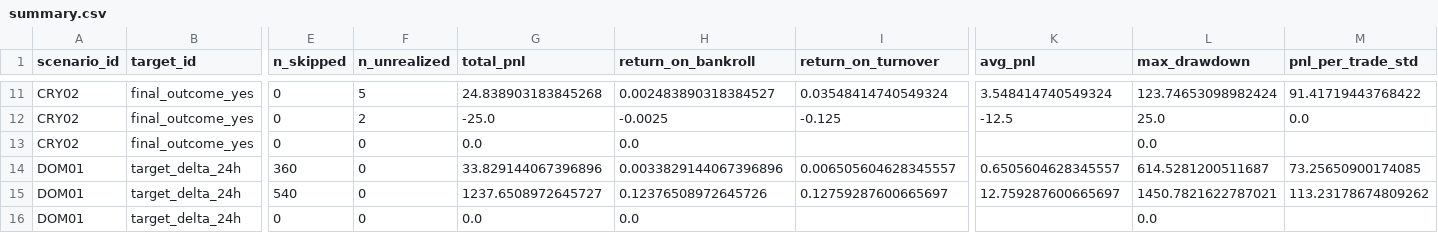
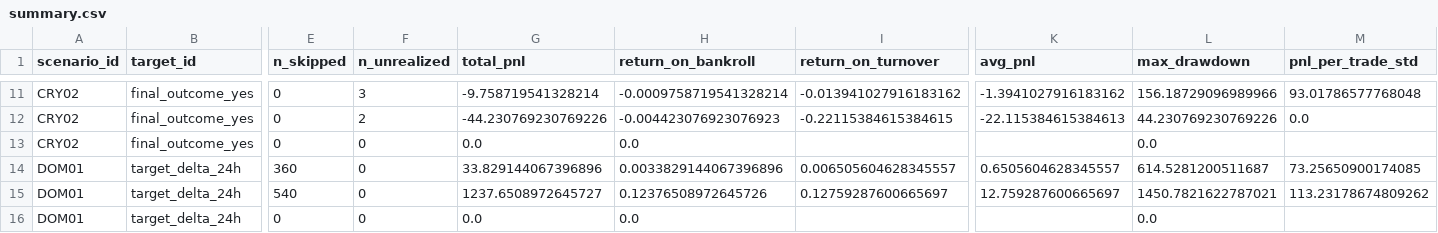
Before and after one commit to luciowlx/polymarket-minitest-reports, a CSV file: simtrade/2026-07-17/summary.csv, drawn as a sheet; only a part is shown, gaps mark what is left out; the diff covers the shown part only; the diff names each change by its address in the sheet, - before the commit and + after, or states it on an @@ line.

```diff
--- a/simtrade/2026-07-17/summary.csv
+++ b/simtrade/2026-07-17/summary.csv
-F11 (n_unrealized): 5
+F11 (n_unrealized): 3
-G11 (total_pnl): 24.838903183845268
+G11 (total_pnl): -9.758719541328214
-H11 (return_on_bankroll): 0.002483890318384527
+H11 (return_on_bankroll): -0.0009758719541328214
-I11 (return_on_turnover): 0.03548414740549324
+I11 (return_on_turnover): -0.013941027916183162
-K11 (avg_pnl): 3.548414740549324
+K11 (avg_pnl): -1.3941027916183162
-L11 (max_drawdown): 123.74653098982424
+L11 (max_drawdown): 156.18729096989966
-M11 (pnl_per_trade_std): 91.41719443768422
+M11 (pnl_per_trade_std): 93.01786577768048
-G12 (total_pnl): -25.0
+G12 (total_pnl): -44.230769230769226
-H12 (return_on_bankroll): -0.0025
+H12 (return_on_bankroll): -0.004423076923076923
-I12 (return_on_turnover): -0.125
+I12 (return_on_turnover): -0.22115384615384615
-K12 (avg_pnl): -12.5
+K12 (avg_pnl): -22.115384615384613
-L12 (max_drawdown): 25.0
+L12 (max_drawdown): 44.230769230769226
```
Also changed, not shown: 61 edited cells elsewhere in this file, 4 other files.
